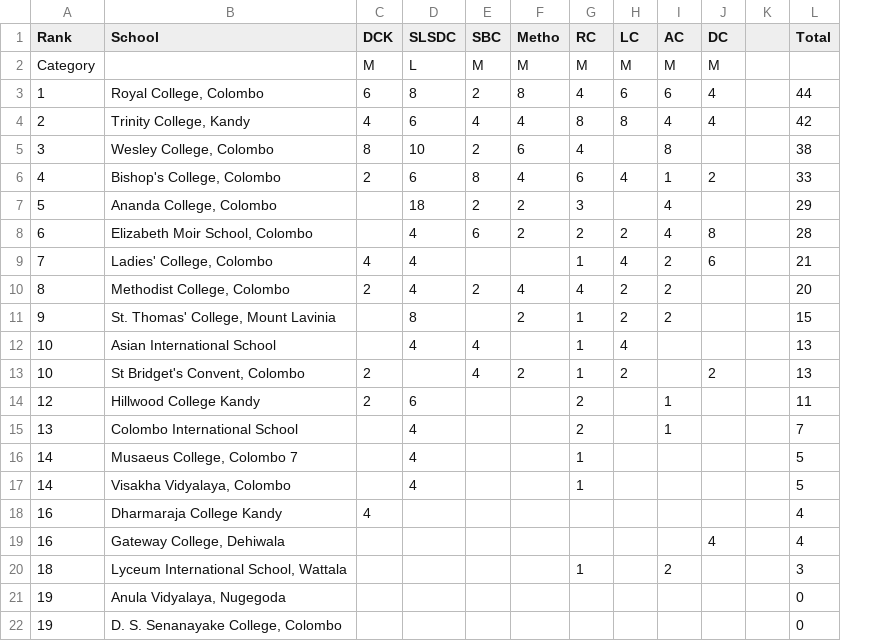
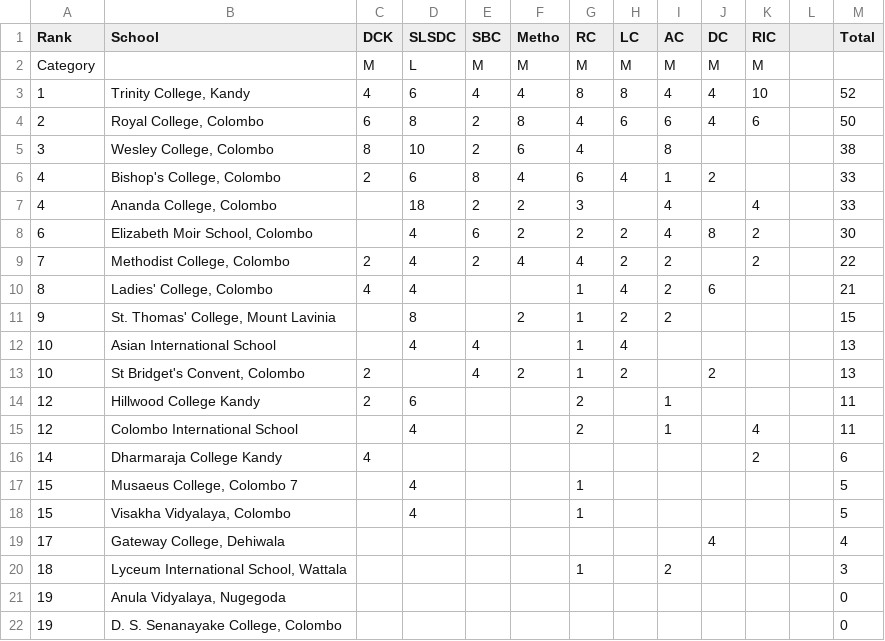
Before and after one commit to DDH13/debaterscouncil, a TSV file: assets/files/LT.tsv, drawn as a sheet; only a part is shown; removed rows and columns are numbered as before the commit, all else as after; the diff names each change by its address in the sheet, - before the commit and + after, or states it on an @@ line.

Commit message:
add ric23 results

```diff
--- a/assets/files/LT.tsv
+++ b/assets/files/LT.tsv
+column K (RIC), rows 2-3: M | 10; rows 7-8: 4 | 2; row 15: 4
-row 3: 1 | Royal College, Colombo | 6 | 8 | 2 | 8 | 4 | 6 | 6 | 4 |  | 44
-A3 (Rank): 2
+A3 (Rank): 1
-M3 (Total): 42
+M3 (Total): 52
+row 4: 2 | Royal College, Colombo | 6 | 8 | 2 | 8 | 4 | 6 | 6 | 4 | 6 |  | 50
-A7 (Rank): 5
+A7 (Rank): 4
-M7 (Total): 29
+M7 (Total): 33
-M8 (Total): 28
+M8 (Total): 30
+row 9: 7 | Methodist College, Colombo | 2 | 4 | 2 | 4 | 4 | 2 | 2 |  | 2 |  | 22
-A10 (Rank): 7
+A10 (Rank): 8
-row 10: 8 | Methodist College, Colombo | 2 | 4 | 2 | 4 | 4 | 2 | 2 |  |  | 20
-A15 (Rank): 13
+A15 (Rank): 12
-M15 (Total): 7
+M15 (Total): 11
+row 16: 14 | Dharmaraja College Kandy | 4 |  |  |  |  |  |  |  | 2 |  | 6
-A17:A18 (Rank): 14
+A17:A18 (Rank): 15
-row 18: 16 | Dharmaraja College Kandy | 4 |  |  |  |  |  |  |  |  | 4
-A19 (Rank): 16
+A19 (Rank): 17
```
